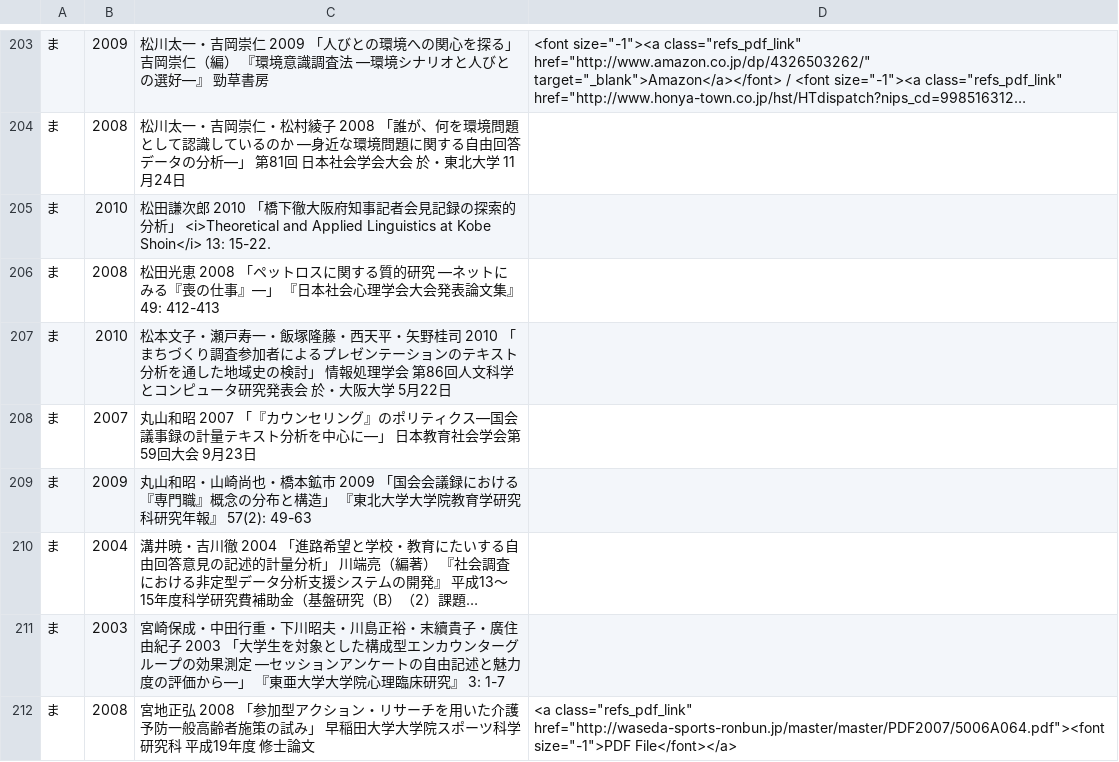
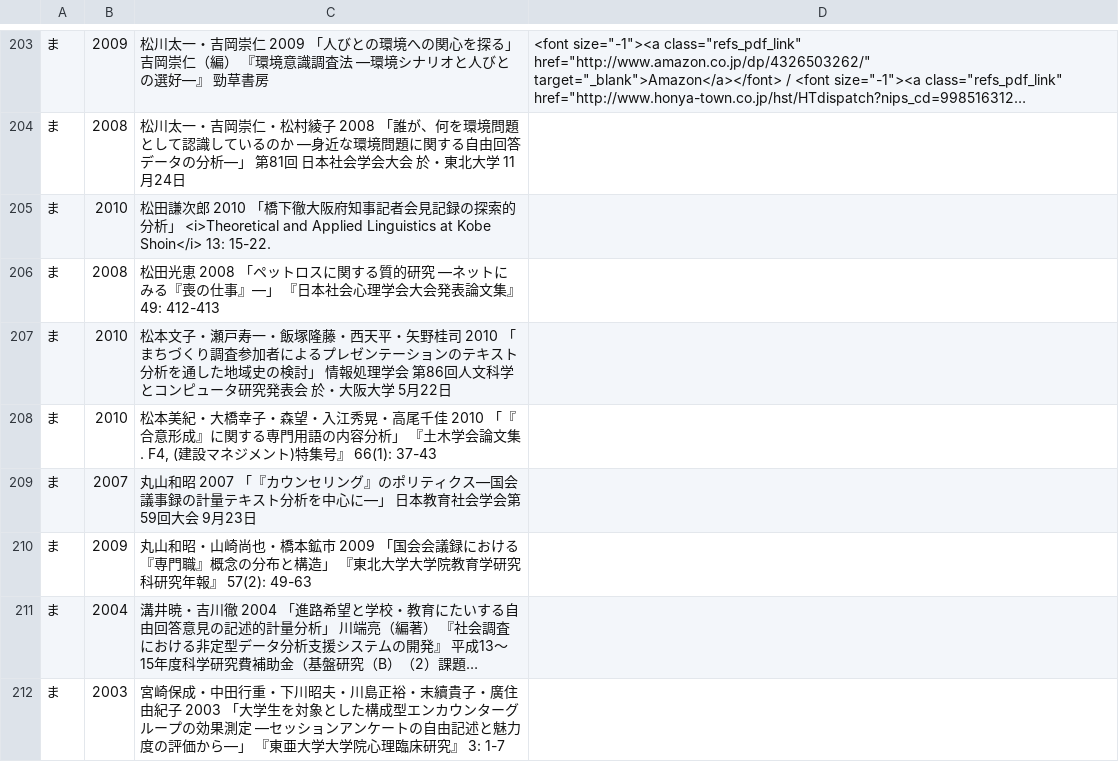
Before and after one commit to ko-ichi-h/khcoder, a TSV file: core/memo/bib.tsv, drawn as a sheet; only a part is shown, gaps mark what is left out; the shorter side is filled out with more unchanged rows; long unchanged cells end in ….

```diff
--- a/core/memo/bib.tsv
+++ b/core/memo/bib.tsv
@@ -207,2 +207,3 @@
 ま	2010	松本文子・瀬戸寿一・飯塚隆藤・西天平・矢野桂司 2010 「まちづくり調査参加者によるプレゼンテーションのテキスト分析を通した地域史の検討」 情報処理学会 第86回人文科学とコンピュータ研究発表会 於・大阪大学 5月22日	
+ま	2010	松本美紀・大橋幸子・森望・入江秀晃・高尾千佳 2010 「『合意形成』に関する専門用語の内容分析」 『土木学会論文集. F4, (建設マネジメント)特集号』 66(1): 37-43	
 ま	2007	丸山和昭 2007 「『カウンセリング』のポリティクス―国会議事録の計量テキスト分析を中心に―」 日本教育社会学会第59回大会 9月23日	
```
Also changed, not shown: 1 other file.
